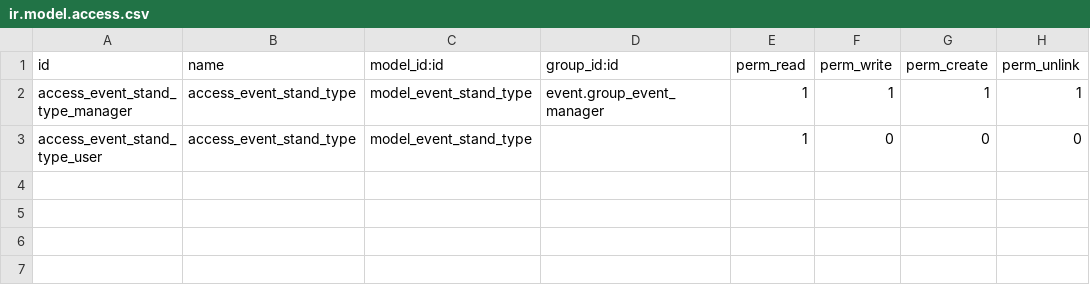
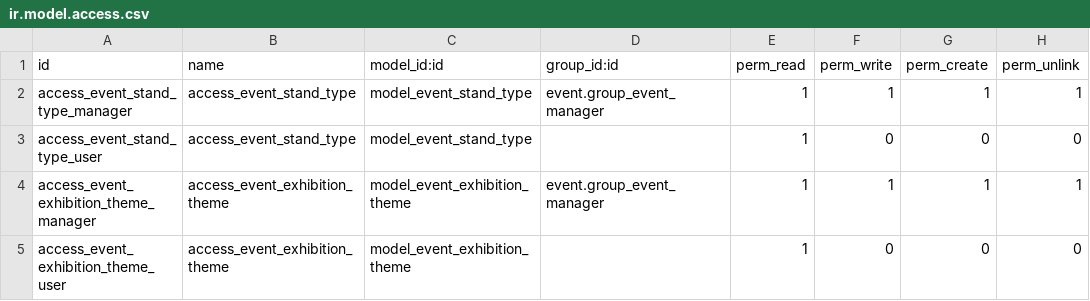
Before and after one commit to kumarinie/vertical-events, a CSV file: website_event_exhibitors/security/ir.model.access.csv, drawn as a sheet; the diff names each change by its address in the sheet, - before the commit and + after, or states it on an @@ line.

Commit message:
Exhibitors: Themes; Finetunes

```diff
--- a/website_event_exhibitors/security/ir.model.access.csv
+++ b/website_event_exhibitors/security/ir.model.access.csv
+row 4: access_event_exhibition_theme_manager | access_event_exhibition_theme | model_event_exhibition_theme | event.group_event_manager | 1 | 1 | 1 | 1
+row 5: access_event_exhibition_theme_user | access_event_exhibition_theme | model_event_exhibition_theme |  | 1 | 0 | 0 | 0
```
Also changed, not shown: 6 other files.
